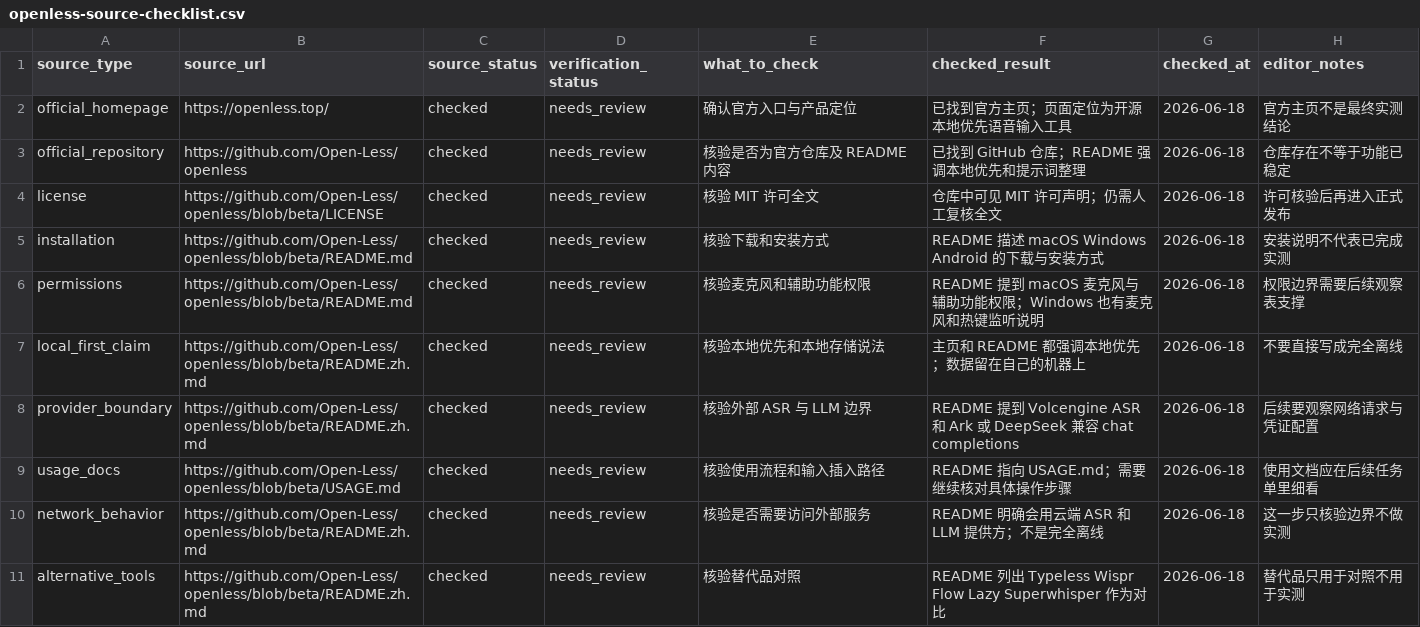
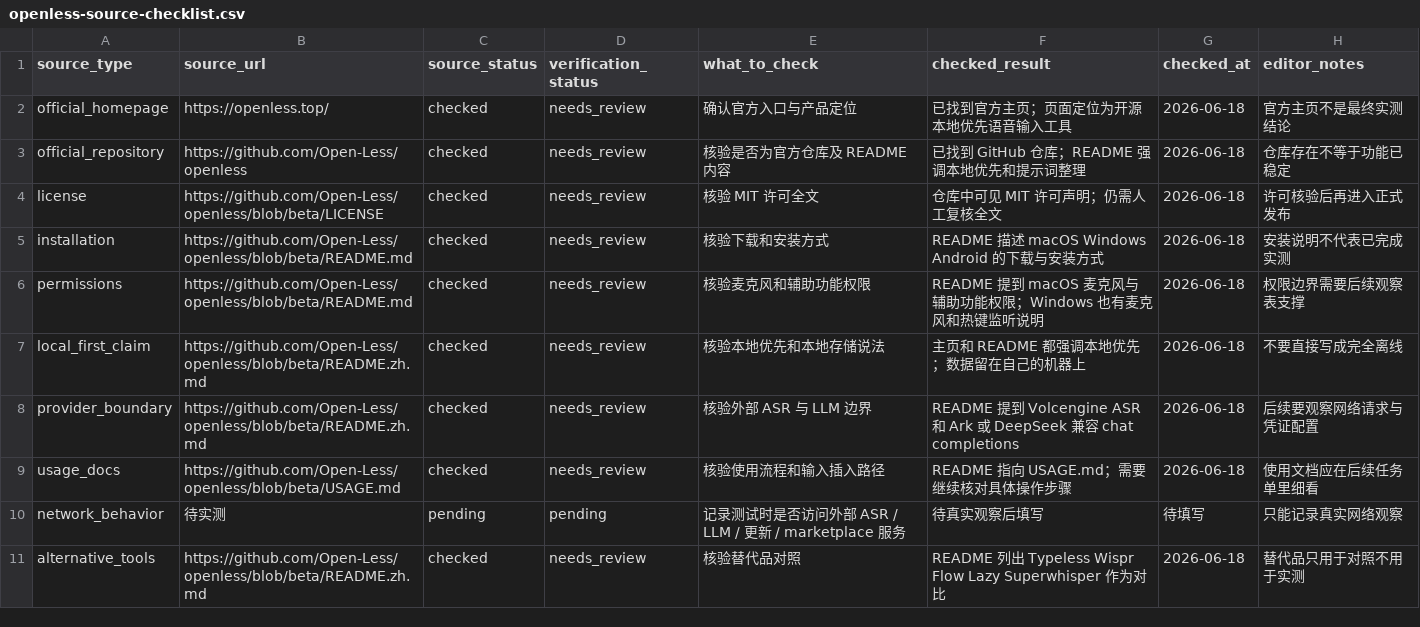
Before and after one commit to kutes/zhishare, a CSV file: docs/content/resource-tests/openless-source-checklist.csv, drawn as a sheet.

Commit message:
Fix OpenLess network behavior pending status

```diff
--- a/docs/content/resource-tests/openless-source-checklist.csv
+++ b/docs/content/resource-tests/openless-source-checklist.csv
@@ -9,3 +9,3 @@ provider_boundary,https://github.com/Open-Less/openless/blob/beta/README.zh.md,c
 usage_docs,https://github.com/Open-Less/openless/blob/beta/USAGE.md,checked,needs_review,核验使用流程和输入插入路径,README 指向 USAGE.md；需要继续核对具体操作步骤,2026-06-18,使用文档应在后续任务单里细看
-network_behavior,https://github.com/Open-Less/openless/blob/beta/README.zh.md,checked,needs_review,核验是否需要访问外部服务,README 明确会用云端 ASR 和 LLM 提供方；不是完全离线,2026-06-18,这一步只核验边界不做实测
+network_behavior,待实测,pending,pending,记录测试时是否访问外部 ASR / LLM / 更新 / marketplace 服务,待真实观察后填写,待填写,只能记录真实网络观察
 alternative_tools,https://github.com/Open-Less/openless/blob/beta/README.zh.md,checked,needs_review,核验替代品对照,README 列出 Typeless Wispr Flow Lazy Superwhisper 作为对比,2026-06-18,替代品只用于对照不用于实测
```
Also changed, not shown: 1 other file.
